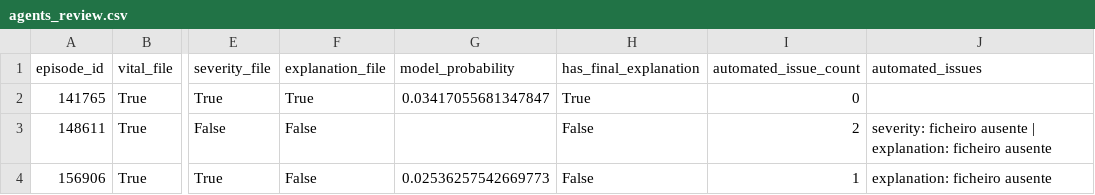
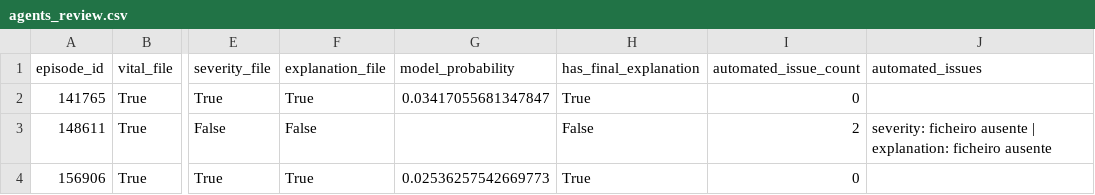
Before and after one commit to marycmramos/IACH, a CSV file: evaluation/results/agents_review.csv, drawn as a sheet; only a part is shown, gaps mark what is left out; the diff names each change by its address in the sheet, - before the commit and + after, or states it on an @@ line.

```diff
--- a/evaluation/results/agents_review.csv
+++ b/evaluation/results/agents_review.csv
-F4 (explanation_file): False
+F4 (explanation_file): True
-H4 (has_final_explanation): False
+H4 (has_final_explanation): True
-I4 (automated_issue_count): 1
+I4 (automated_issue_count): 0
-J4 (automated_issues): explanation: ficheiro ausente
+J4 (automated_issues): (empty)
```
Also changed, not shown: 2 other files.
